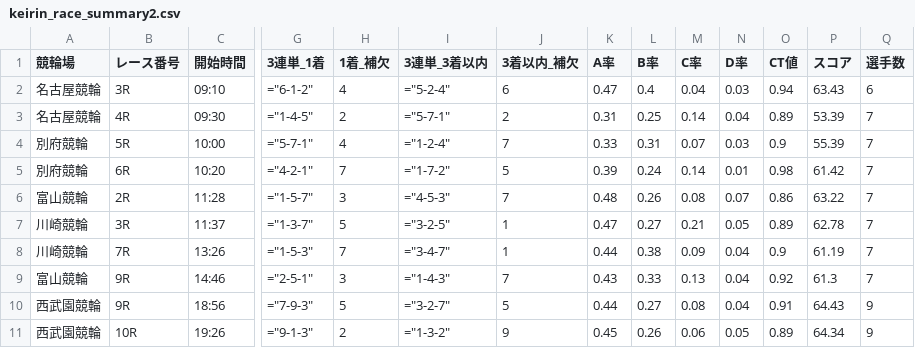
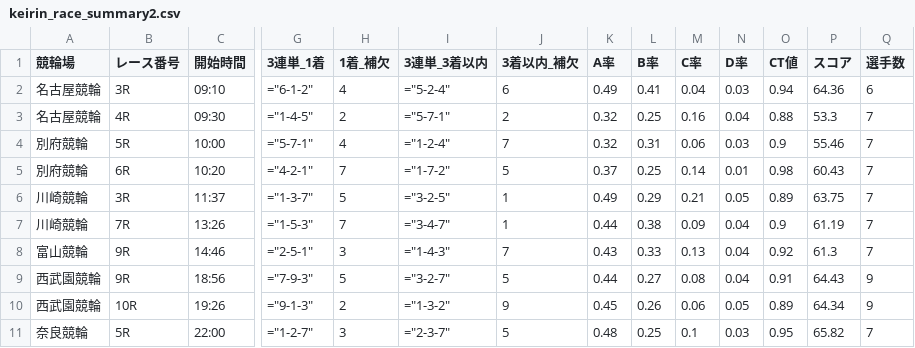
Before and after one commit to ama04149/keirin-ai, a CSV file: keirin_race_summary2.csv, drawn as a sheet; only a part is shown, gaps mark what is left out; removed rows and columns are numbered as before the commit, all else as after; rows hold the shown columns only; the diff names each change by its address in the sheet, - before the commit and + after, or states it on an @@ line.

```diff
--- a/keirin_race_summary2.csv
+++ b/keirin_race_summary2.csv
-K2 (A率): 0.47
+K2 (A率): 0.49
-L2 (B率): 0.4
+L2 (B率): 0.41
-P2 (スコア): 63.43
+P2 (スコア): 64.36
-K3 (A率): 0.31
+K3 (A率): 0.32
-M3 (C率): 0.14
+M3 (C率): 0.16
-O3 (CT値): 0.89
+O3 (CT値): 0.88
-P3 (スコア): 53.39
+P3 (スコア): 53.3
-K4 (A率): 0.33
+K4 (A率): 0.32
-M4 (C率): 0.07
+M4 (C率): 0.06
-P4 (スコア): 55.39
+P4 (スコア): 55.46
-K5 (A率): 0.39
+K5 (A率): 0.37
-L5 (B率): 0.24
+L5 (B率): 0.25
-P5 (スコア): 61.42
+P5 (スコア): 60.43
-row 6: 富山競輪 | 2R | 11:28 | ="1-5-7" | 3 | ="4-5-3" | 7 | 0.48 | 0.26 | 0.08 | 0.07 | 0.86 | 63.22 | 7
-K6 (A率): 0.47
+K6 (A率): 0.49
-L6 (B率): 0.27
+L6 (B率): 0.29
-P6 (スコア): 62.78
+P6 (スコア): 63.75
+row 11: 奈良競輪 | 5R | 22:00 | ="1-2-7" | 3 | ="2-3-7" | 5 | 0.48 | 0.25 | 0.1 | 0.03 | 0.95 | 65.82 | 7
```
Also changed, not shown: keirin_race_summary.csv, keirin_race_summary3.csv, 2 other files.
